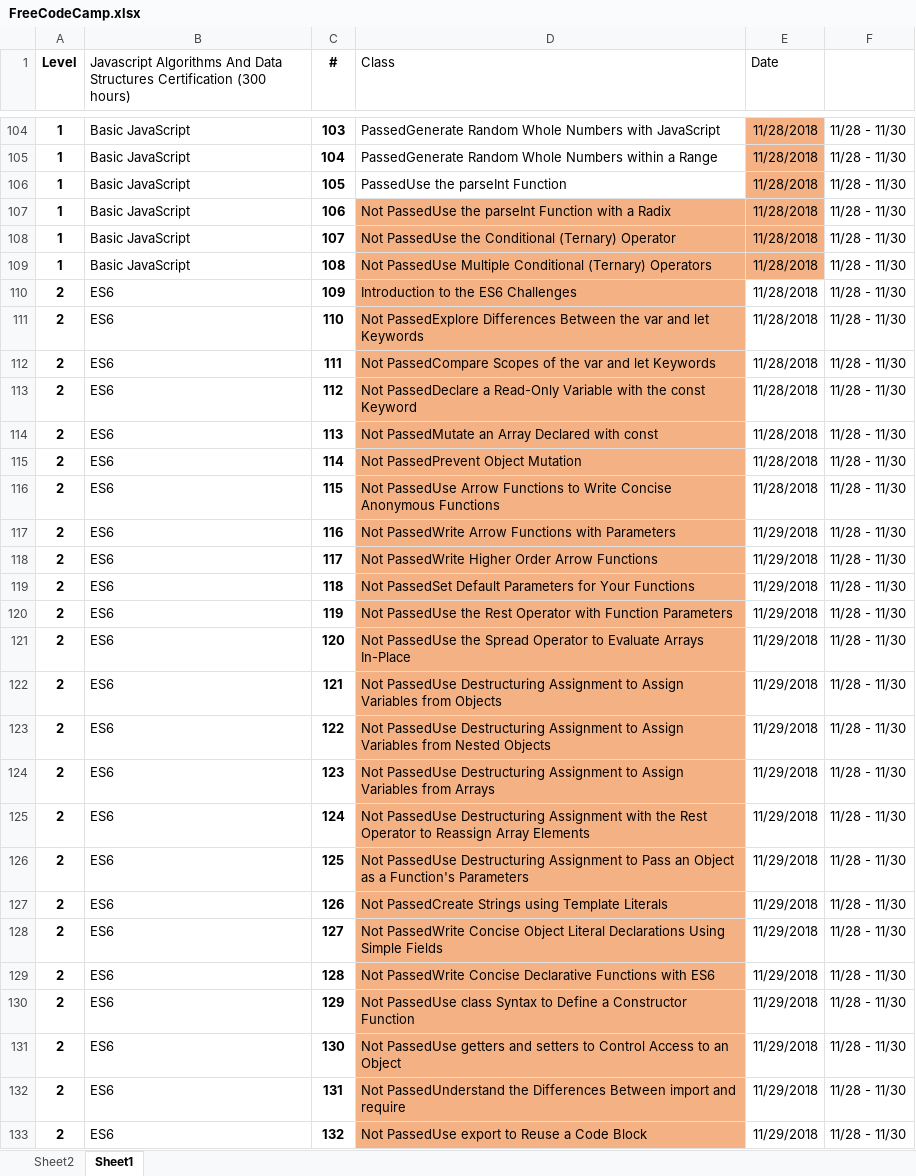
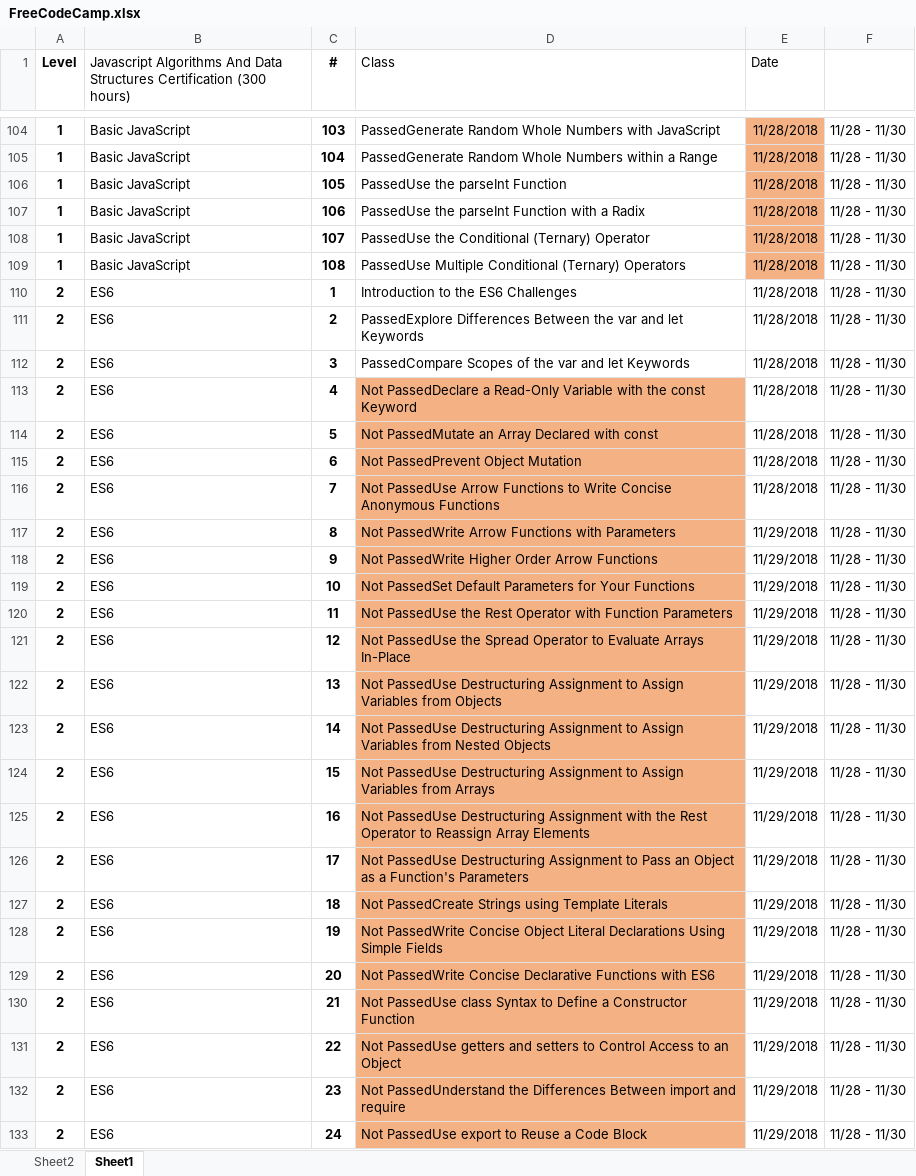
Before and after one commit to efmcoder/javascript, an Excel workbook: FreeCodeCamp.xlsx, sheet Sheet1, drawn as a sheet; only a part is shown, gaps mark what is left out; values as stored, in another font and other column widths than the file's, no borders; conditional formats not drawn; the diff covers the shown part only; the diff names each change by its address in the sheet, - before the commit and + after, or states it on an @@ line.

Commit message:
ES6 Let vs Var Scope

```diff
--- a/FreeCodeCamp.xlsx (sheet Sheet1)
+++ b/FreeCodeCamp.xlsx (sheet Sheet1)
-D107 (Class): Not PassedUse the…
+D107 (Class): PassedUse the…
-D107:D112 fill: #F4B183
+D107:D112 fill: none
-D108 (Class): Not PassedUse the…
+D108 (Class): PassedUse the…
-D109 (Class): Not PassedUse Multiple…
+D109 (Class): PassedUse Multiple…
-C110 (#): 109
+C110 (#): 1
-C111 (#): 110
+C111 (#): 2
-D111 (Class): Not PassedExplore Differences…
+D111 (Class): PassedExplore Differences…
-C112 (#): 111
+C112 (#): 3
-D112 (Class): Not PassedCompare Scopes…
+D112 (Class): PassedCompare Scopes…
-C113 (#): 112
+C113 (#): 4
-C114 (#): 113
+C114 (#): 5
-C115 (#): 114
+C115 (#): 6
-C116 (#): 115
+C116 (#): 7
-C117 (#): 116
+C117 (#): 8
-C118 (#): 117
+C118 (#): 9
-C119 (#): 118
+C119 (#): 10
-C120 (#): 119
+C120 (#): 11
-C121 (#): 120
+C121 (#): 12
-C122 (#): 121
+C122 (#): 13
-C123 (#): 122
+C123 (#): 14
-C124 (#): 123
+C124 (#): 15
-C125 (#): 124
+C125 (#): 16
-C126 (#): 125
+C126 (#): 17
-C127 (#): 126
+C127 (#): 18
-C128 (#): 127
+C128 (#): 19
-C129 (#): 128
+C129 (#): 20
-C130 (#): 129
+C130 (#): 21
-C131 (#): 130
+C131 (#): 22
-C132 (#): 131
+C132 (#): 23
-C133 (#): 132
+C133 (#): 24
```
Also changed, not shown: 3 edited cells and cell formats elsewhere in this sheet, 2 other files.
